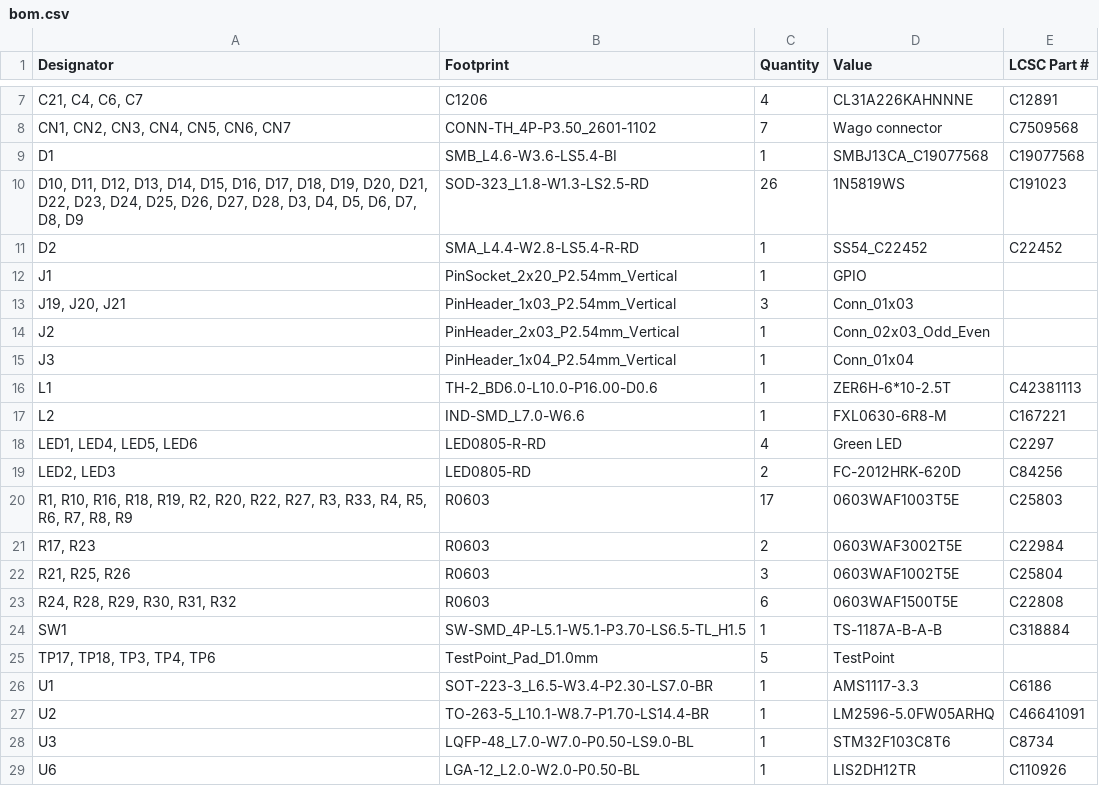
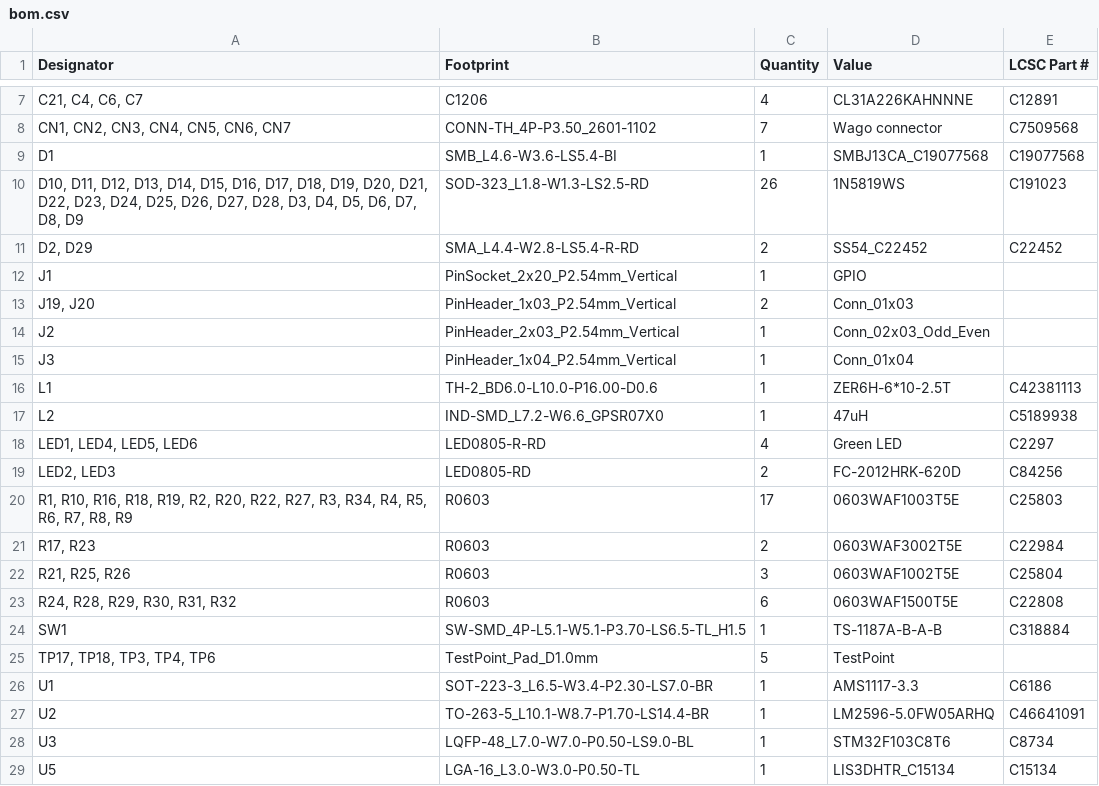
Before and after one commit to BRA1L0R/panda-pcb, a CSV file: production/bom.csv, drawn as a sheet; only a part is shown, gaps mark what is left out.

```diff
--- a/production/bom.csv
+++ b/production/bom.csv
@@ -10,5 +10,5 @@ D1,SMB_L4.6-W3.6-LS5.4-BI,1,SMBJ13CA_C19077568,C19077568
 "D10, D11, D12, D13, D14, D15, D16, D17, D18, D19, D20, D21, D22, D23, D24, D25, D26, D27, D28, D3, D4, D5, D6, D7, D8, D9",SOD-323_L1.8-W1.3-LS2.5-RD,26,1N5819WS,C191023
-D2,SMA_L4.4-W2.8-LS5.4-R-RD,1,SS54_C22452,C22452
+"D2, D29",SMA_L4.4-W2.8-LS5.4-R-RD,2,SS54_C22452,C22452
 J1,PinSocket_2x20_P2.54mm_Vertical,1,GPIO,
-"J19, J20, J21",PinHeader_1x03_P2.54mm_Vertical,3,Conn_01x03,
+"J19, J20",PinHeader_1x03_P2.54mm_Vertical,2,Conn_01x03,
 J2,PinHeader_2x03_P2.54mm_Vertical,1,Conn_02x03_Odd_Even,
@@ -16,6 +16,6 @@ J3,PinHeader_1x04_P2.54mm_Vertical,1,Conn_01x04,
 L1,TH-2_BD6.0-L10.0-P16.00-D0.6,1,ZER6H-6*10-2.5T,C42381113
-L2,IND-SMD_L7.0-W6.6,1,FXL0630-6R8-M,C167221
+L2,IND-SMD_L7.2-W6.6_GPSR07X0,1,47uH,C5189938
 "LED1, LED4, LED5, LED6",LED0805-R-RD,4,Green LED,C2297
 "LED2, LED3",LED0805-RD,2,FC-2012HRK-620D,C84256
-"R1, R10, R16, R18, R19, R2, R20, R22, R27, R3, R33, R4, R5, R6, R7, R8, R9",R0603,17,0603WAF1003T5E,C25803
+"R1, R10, R16, R18, R19, R2, R20, R22, R27, R3, R34, R4, R5, R6, R7, R8, R9",R0603,17,0603WAF1003T5E,C25803
 "R17, R23",R0603,2,0603WAF3002T5E,C22984
@@ -28,2 +28,2 @@ U2,TO-263-5_L10.1-W8.7-P1.70-LS14.4-BR,1,LM2596-5.0FW05ARHQ,C46641091
 U3,LQFP-48_L7.0-W7.0-P0.50-LS9.0-BL,1,STM32F103C8T6,C8734
-U6,LGA-12_L2.0-W2.0-P0.50-BL,1,LIS2DH12TR,C110926
+U5,LGA-16_L3.0-W3.0-P0.50-TL,1,LIS3DHTR_C15134,C15134
```
Also changed, not shown: production/designators.csv, production/positions.csv, 33 other files.
